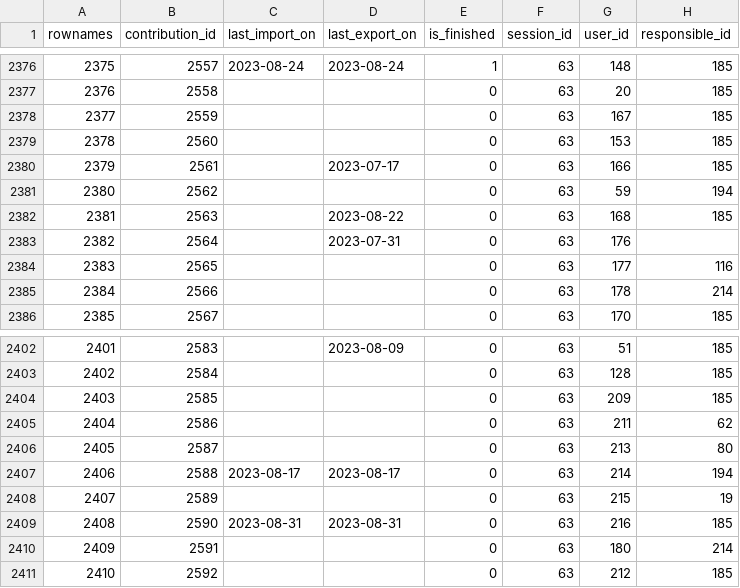
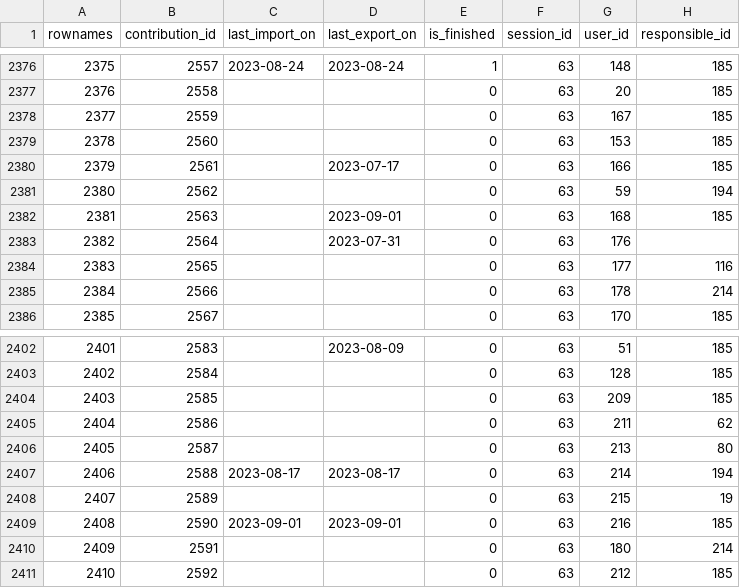
Before and after one commit to s-balandine/typology-dump, a CSV file: data/contributions.csv, drawn as a sheet; only a part is shown, gaps mark what is left out.

```diff
--- a/data/contributions.csv
+++ b/data/contributions.csv
@@ -2381,3 +2381,3 @@ rownames,contribution_id,last_import_on,last_export_on,is_finished,session_id,us
 2380,2562,,,0,63,59,194
-2381,2563,,2023-08-22 ,0,63,168,185
+2381,2563,,2023-09-01 ,0,63,168,185
 2382,2564,,2023-07-31 ,0,63,176,
@@ -2408,3 +2408,3 @@ rownames,contribution_id,last_import_on,last_export_on,is_finished,session_id,us
 2407,2589,,,0,63,215,19
-2408,2590,2023-08-31 ,2023-08-31 ,0,63,216,185
+2408,2590,2023-09-01 ,2023-09-01 ,0,63,216,185
 2409,2591,,,0,63,180,214
```
Also changed, not shown: data/d2session_history.csv, data/decisions.csv, 5 other files.
